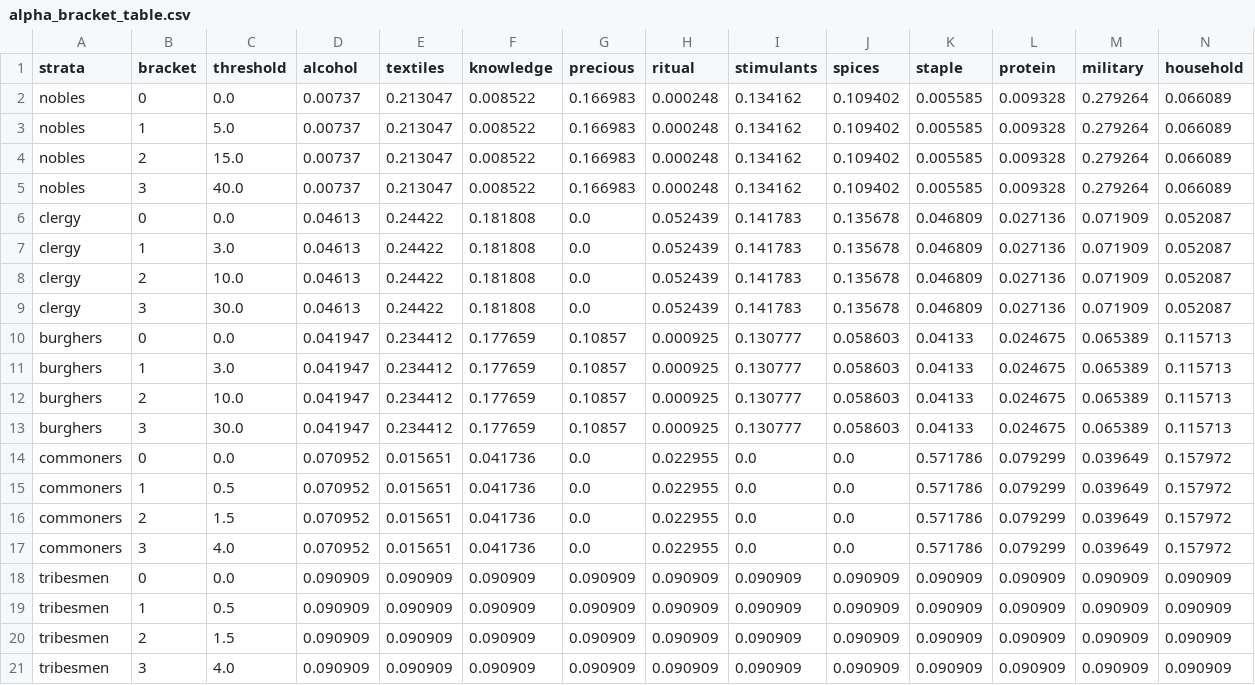
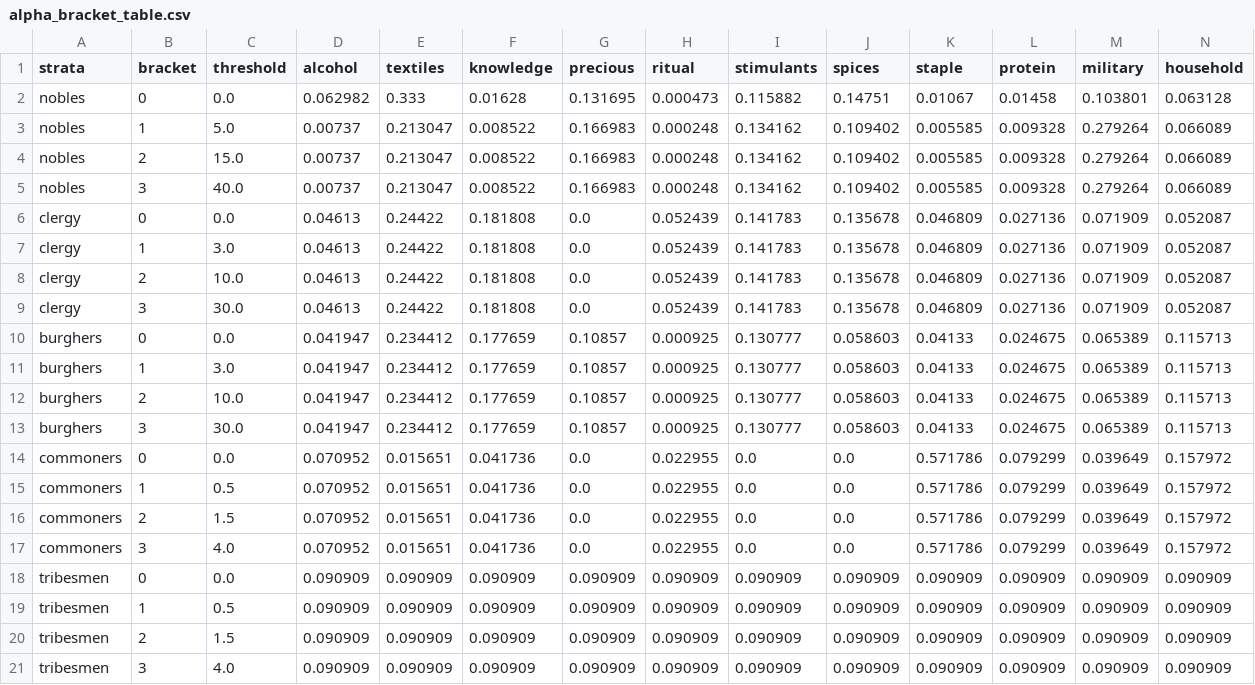
Before and after one commit to HLJSXK/eu5-modding-project, a CSV file: data/alpha_bracket_table.csv, drawn as a sheet.

Commit message:
feat: Enhance demand simulation with bracket validation and export functionality

```diff
--- a/data/alpha_bracket_table.csv
+++ b/data/alpha_bracket_table.csv
@@ -1,3 +1,3 @@
 strata,bracket,threshold,alcohol,textiles,knowledge,precious,ritual,stimulants,spices,staple,protein,military,household
-nobles,0,0.0,0.00737,0.213047,0.008522,0.166983,0.000248,0.134162,0.109402,0.005585,0.009328,0.279264,0.066089
+nobles,0,0.0,0.062982,0.333,0.01628,0.131695,0.000473,0.115882,0.14751,0.01067,0.01458,0.103801,0.063128
 nobles,1,5.0,0.00737,0.213047,0.008522,0.166983,0.000248,0.134162,0.109402,0.005585,0.009328,0.279264,0.066089
```
Also changed, not shown: 4 other files.
